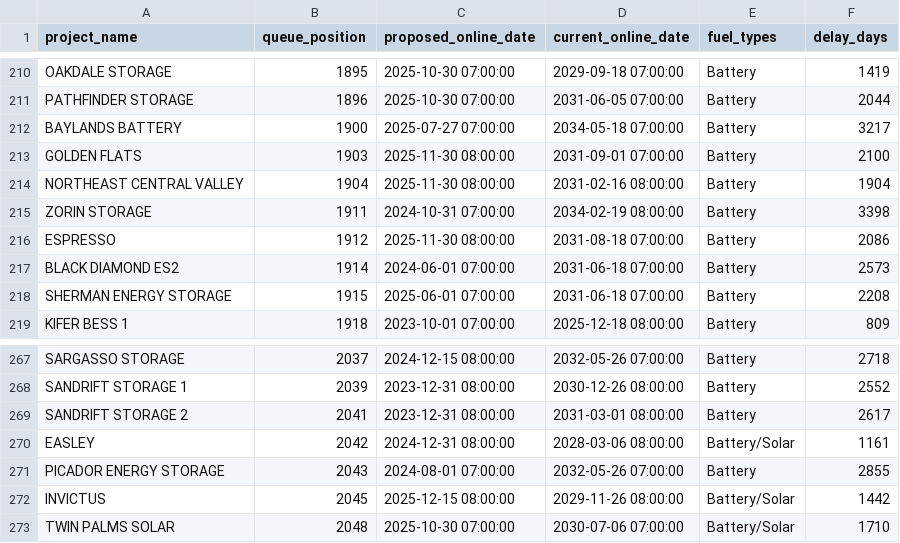
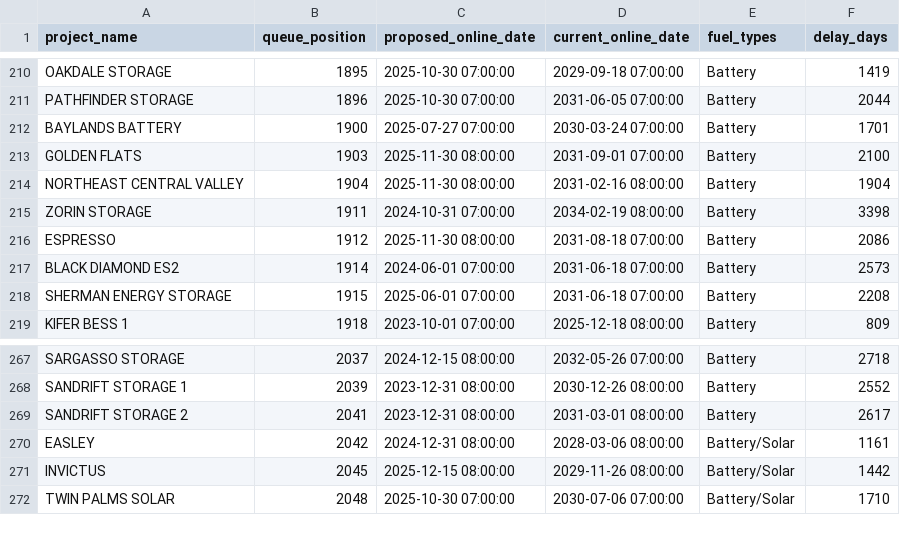
Before and after one commit to gkumarg/caiso-queue, a CSV file: reports/project_timeline_delays.csv, drawn as a sheet; only a part is shown, gaps mark what is left out.

```diff
--- a/reports/project_timeline_delays.csv
+++ b/reports/project_timeline_delays.csv
@@ -211,3 +211,3 @@ OAKDALE STORAGE,1895,2025-10-30 07:00:00,2029-09-18 07:00:00,Battery,1419
 PATHFINDER STORAGE,1896,2025-10-30 07:00:00,2031-06-05 07:00:00,Battery,2044
-BAYLANDS BATTERY,1900,2025-07-27 07:00:00,2034-05-18 07:00:00,Battery,3217
+BAYLANDS BATTERY,1900,2025-07-27 07:00:00,2030-03-24 07:00:00,Battery,1701
 GOLDEN FLATS,1903,2025-11-30 08:00:00,2031-09-01 07:00:00,Battery,2100
@@ -270,3 +270,2 @@ SANDRIFT STORAGE 2,2041,2023-12-31 08:00:00,2031-03-01 08:00:00,Battery,2617
 EASLEY,2042,2024-12-31 08:00:00,2028-03-06 08:00:00,Battery/Solar,1161
-PICADOR ENERGY STORAGE,2043,2024-08-01 07:00:00,2032-05-26 07:00:00,Battery,2855
 INVICTUS,2045,2025-12-15 08:00:00,2029-11-26 08:00:00,Battery/Solar,1442
```
Also changed, not shown: reports/capacity_by_fuel.csv, reports/timeline_delay_by_fuel.csv, 7 other files.
